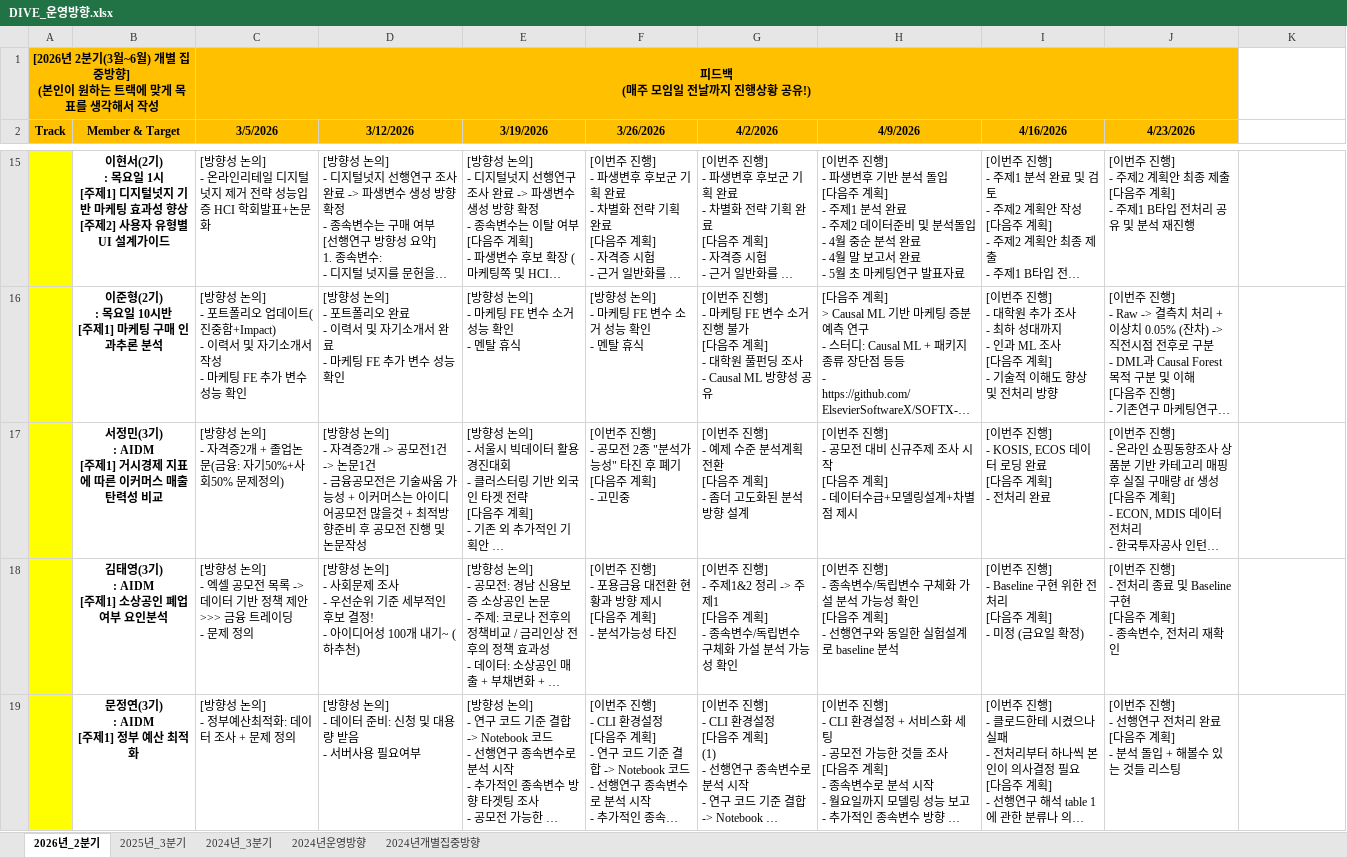
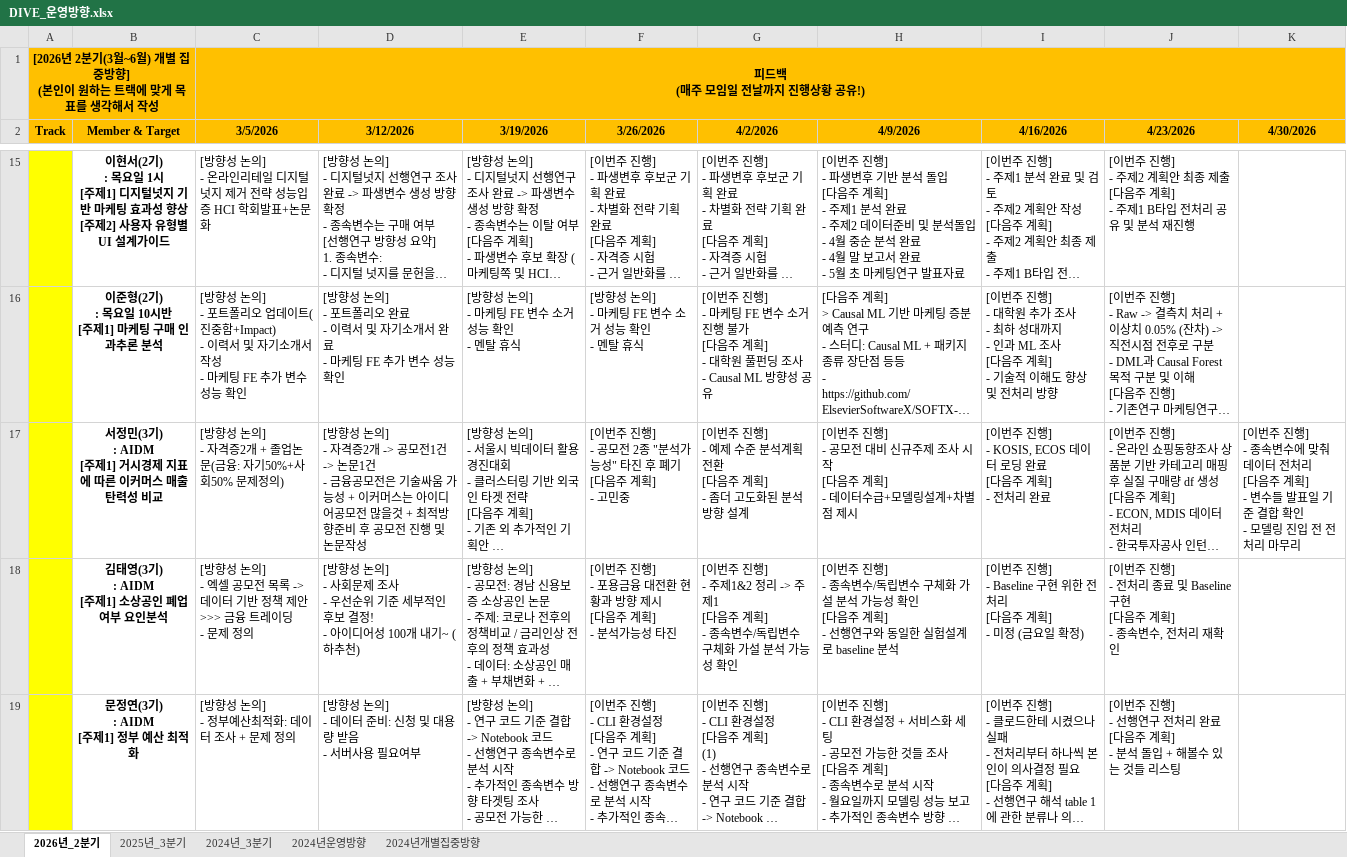
Before and after one commit to nibeahc/DIVE-Research, an Excel workbook: [Document]/소개운영자료/DIVE_운영방향.xlsx, sheet 2026년_2분기, drawn as a sheet; only a part is shown, gaps mark what is left out; long unchanged cells end in …; values as stored, in another font and other column widths than the file's, no borders; ↵ is a line break in a cell; the diff names each change by its address in the sheet, - before the commit and + after, or states it on an @@ line.

```diff
--- a/[Document]/소개운영자료/DIVE_운영방향.xlsx (sheet 2026년_2분기)
+++ b/[Document]/소개운영자료/DIVE_운영방향.xlsx (sheet 2026년_2분기)
-C1:J1 merged
+C1:K1 merged
-K2: (empty)
+K2: 4/30/2026
-K2 fill: none
+K2 fill: #FFC000
-K17 (4/30/2026): (empty)
+K17 (4/30/2026): [이번주 진행] ↵ - 종속변수에 맞춰 데이터 전처리 ↵ [다음주 계획] ↵ - 변수들 발표일 기준 결합 확인 ↵ - 모델링 진입 전 전처리 마무리
```
Also changed, not shown: 1 other file.
